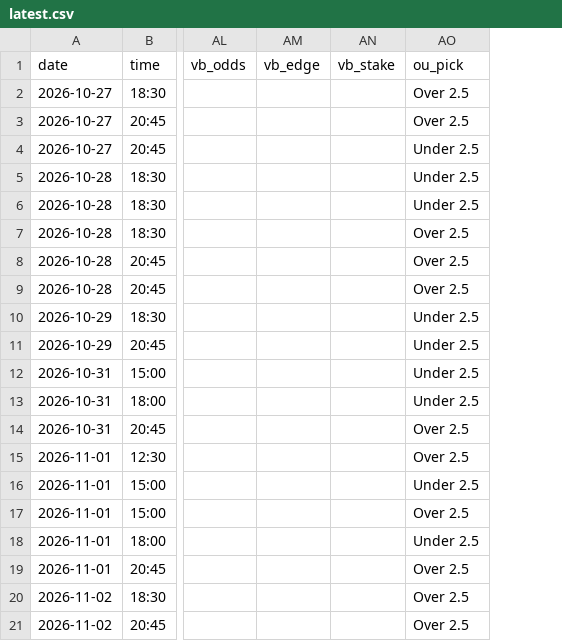
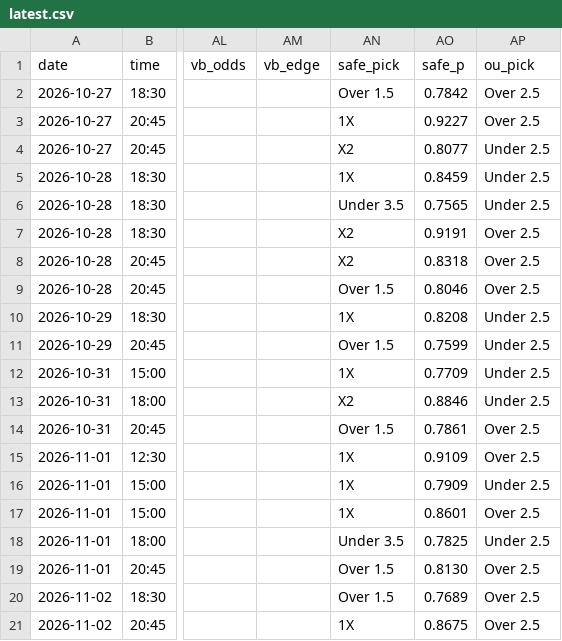
Before and after one commit to BITNBIT/Pronostic-python, a CSV file: output/latest.csv, drawn as a sheet; only a part is shown, gaps mark what is left out; removed rows and columns are numbered as before the commit, all else as after; the diff names each change by its address in the sheet, - before the commit and + after, or states it on an @@ line.

```diff
--- a/output/latest.csv
+++ b/output/latest.csv
-column AN (vb_stake), empty
+column AN (safe_pick), rows 2-21: Over 1.5 | 1X | X2 | 1X | Under 3.5 | X2 | X2 | Over 1.5 | 1X | Over 1.5 | 1X | X2 | Over 1.5 | 1X | 1X | 1X | Under 3.5 | Over 1.5 | Over 1.5 | 1X
+column AO (safe_p), rows 2-21: 0.7842 | 0.9227 | 0.8077 | 0.8459 | 0.7565 | 0.9191 | 0.8318 | 0.8046 | 0.8208 | 0.7599 | 0.7709 | 0.8846 | 0.7861 | 0.9109 | 0.7909 | 0.8601 | 0.7825 | 0.8130 | 0.7689 | 0.8675
```
Also changed, not shown: output/history.csv, 5 other files.
